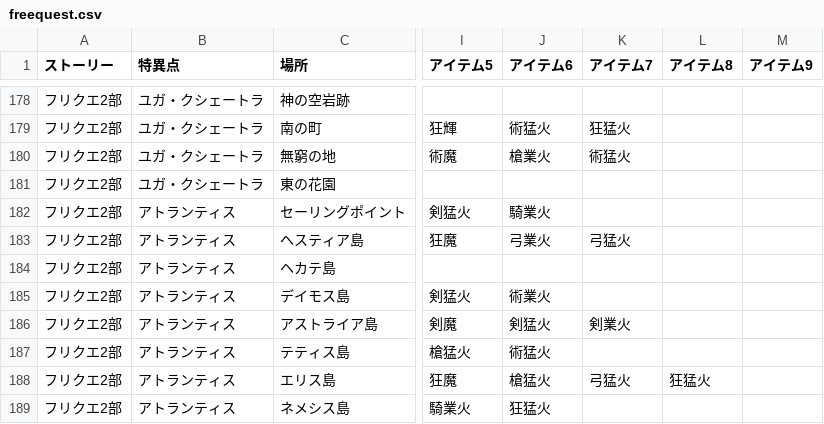
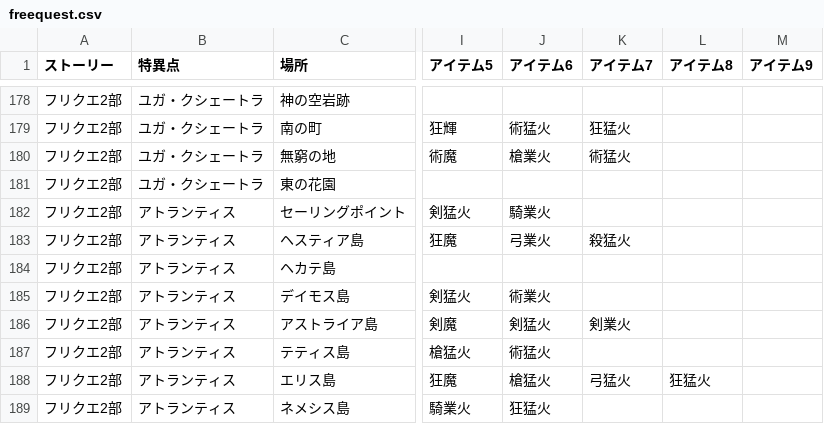
Before and after one commit to fgosc/syutagcnt, a CSV file: freequest.csv, drawn as a sheet; only a part is shown, gaps mark what is left out; the diff names each change by its address in the sheet, - before the commit and + after, or states it on an @@ line.

Commit message:
fix freequest drop

```diff
--- a/freequest.csv
+++ b/freequest.csv
-K183 (アイテム7): 弓猛火
+K183 (アイテム7): 殺猛火
```
